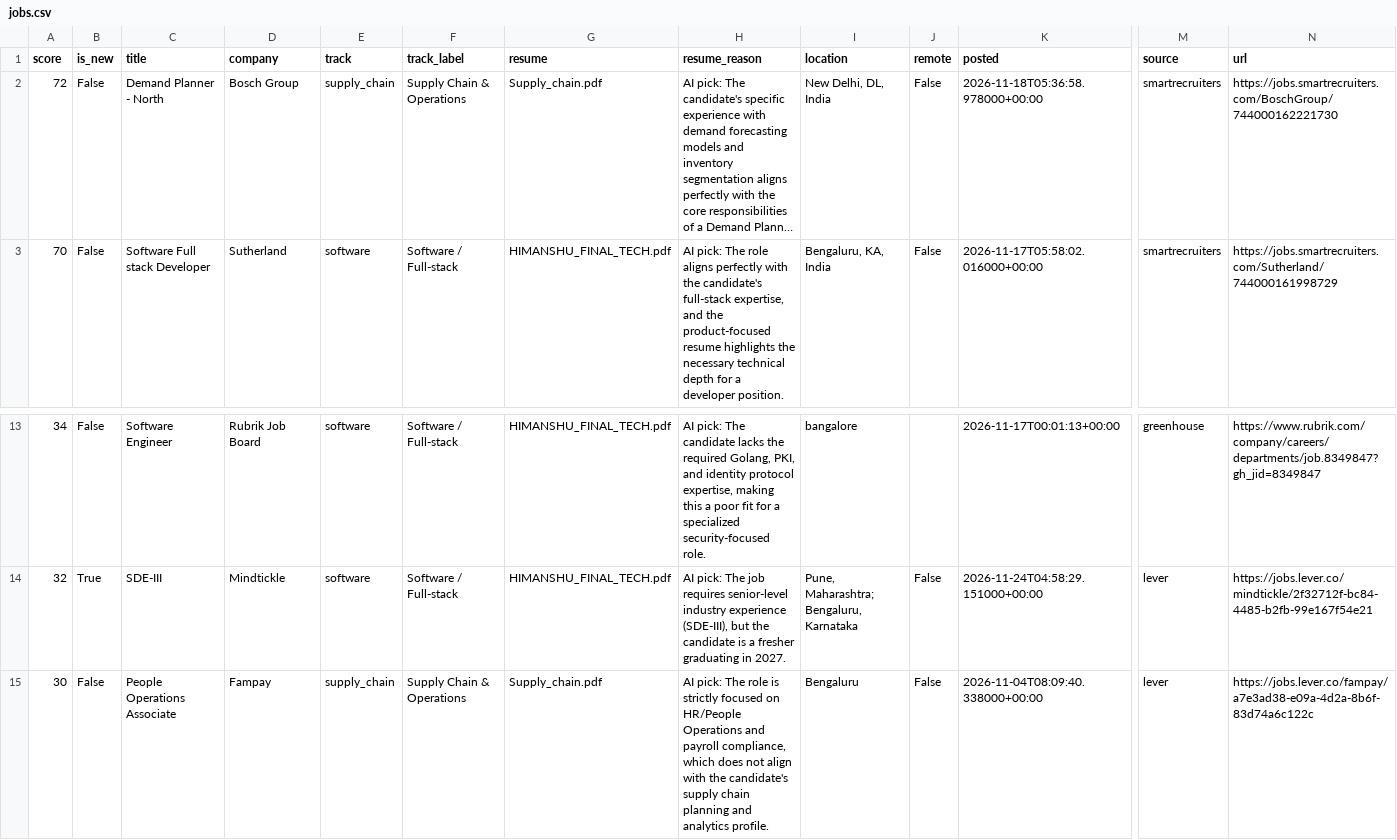
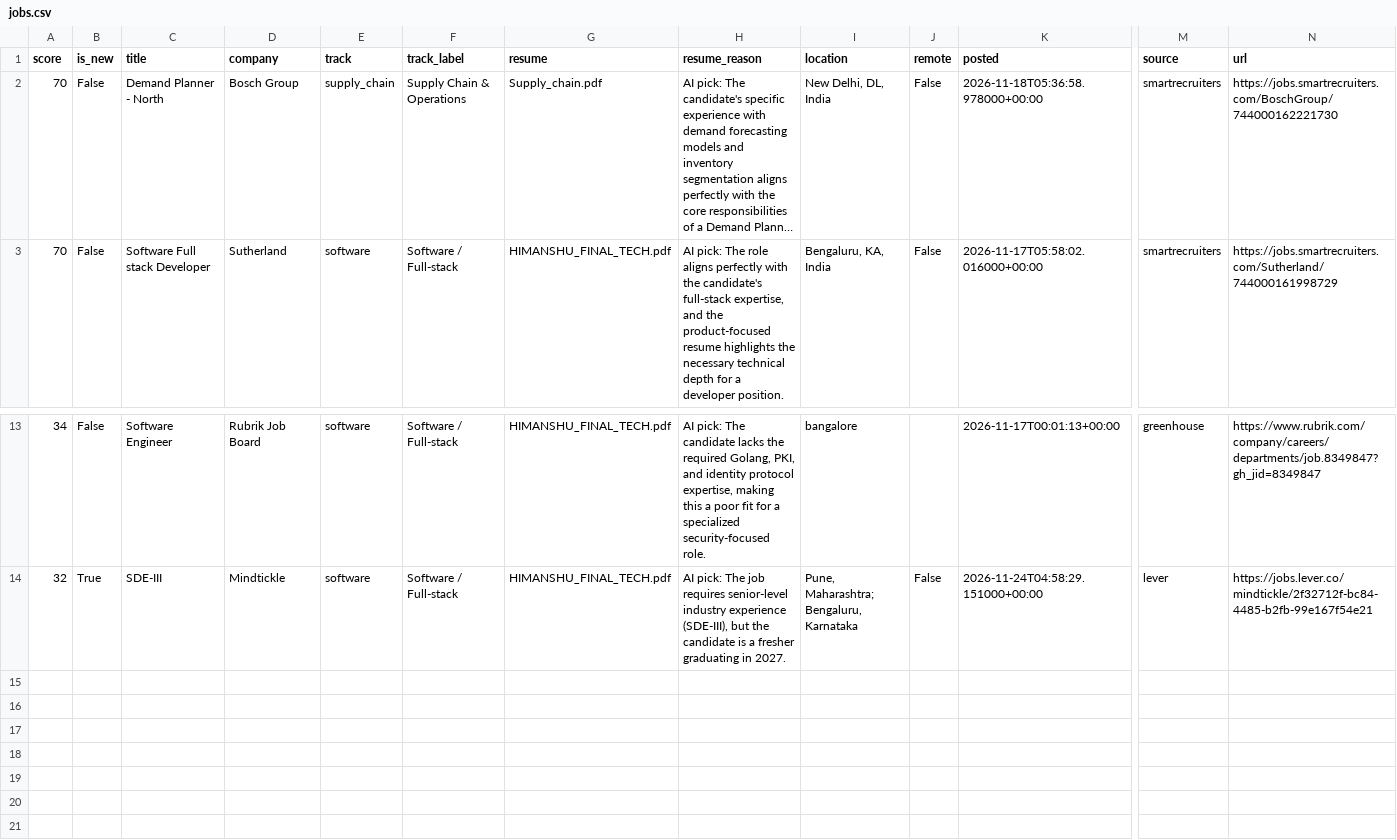
Before and after one commit to itshimanshu16/Job-bot, a CSV file: web/public/data/jobs.csv, drawn as a sheet; only a part is shown, gaps mark what is left out; long unchanged cells end in …; rows hold the shown columns only; the diff names each change by its address in the sheet, - before the commit and + after, or states it on an @@ line.

```diff
--- a/web/public/data/jobs.csv
+++ b/web/public/data/jobs.csv
-A2 (score): 72
+A2 (score): 70
-row 15: 30 | False | People Operations Associate | Fampay | supply_chain | Supply Chain & Operations | Supply_chain.pdf | AI pick: The role is strictly focused on HR/People Operations and payroll compliance, which does not align with the candidate's supply chain planning and analytics profile. | Bengaluru | False | 2026-11-04T08:09:40.338000+00:00 | lever | https://jobs.lever.co/fampay/a7e3ad38-e09a-4d2a-8b6f-83d74a6c122c
```
Also changed, not shown: 2 other files.
